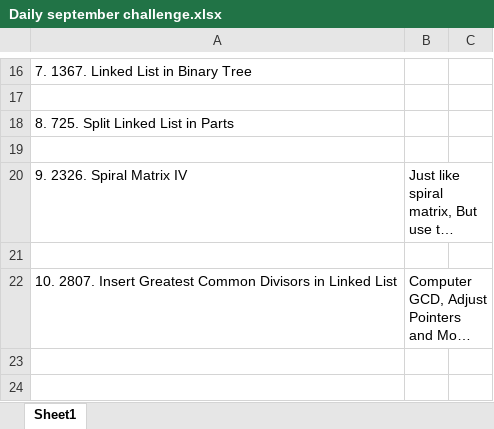
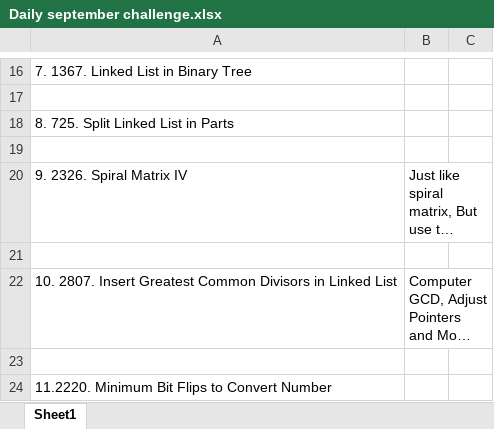
Before and after one commit to RATHOD-SHUBHAM/DataStructure-And-Algorithm, an Excel workbook: LeetCode/Daily_Challenege/September_2024/Daily september challenge.xlsx, sheet Sheet1, drawn as a sheet; only a part is shown, gaps mark what is left out; long unchanged cells end in …; values as stored, in another font and other column widths than the file's, no borders; the diff names each change by its address in the sheet, - before the commit and + after, or states it on an @@ line.

Commit message:
daily problem

```diff
--- a/LeetCode/Daily_Challenege/September_2024/Daily september challenge.xlsx (sheet Sheet1)
+++ b/LeetCode/Daily_Challenege/September_2024/Daily september challenge.xlsx (sheet Sheet1)
+row 23: (empty)
+row 24: 11.2220. Minimum Bit Flips to Convert Number
```
Also changed, not shown: 2 other files.
